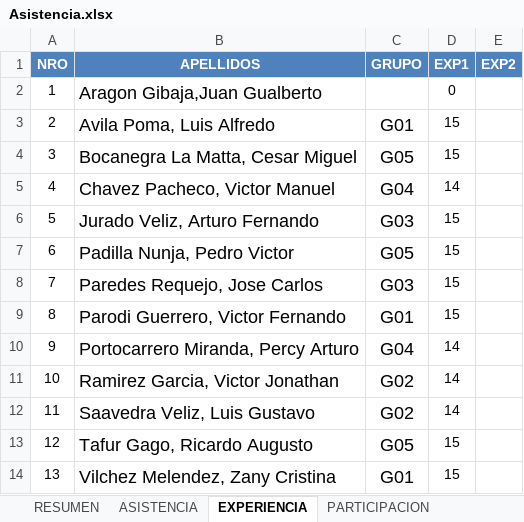
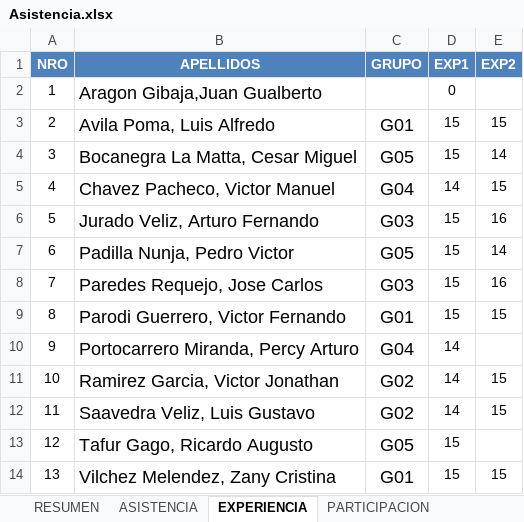
Before and after one commit to gcoronelc/UCS_TDP_2016-4, an Excel workbook: Docs/Asistencia.xlsx, sheet EXPERIENCIA, drawn as a sheet; values as stored, in another font and other column widths than the file's, no borders; the diff names each change by its address in the sheet, - before the commit and + after, or states it on an @@ line.

```diff
--- a/Docs/Asistencia.xlsx (sheet EXPERIENCIA)
+++ b/Docs/Asistencia.xlsx (sheet EXPERIENCIA)
-E3 (EXP2): (empty)
+E3 (EXP2): 15
-E4 (EXP2): (empty)
+E4 (EXP2): 14
-E5 (EXP2): (empty)
+E5 (EXP2): 15
-E6 (EXP2): (empty)
+E6 (EXP2): 16
-E7 (EXP2): (empty)
+E7 (EXP2): 14
-E8 (EXP2): (empty)
+E8 (EXP2): 16
-E9 (EXP2): (empty)
+E9 (EXP2): 15
-E11:E12 (EXP2): (empty)
+E11:E12 (EXP2): 15
-E14 (EXP2): (empty)
+E14 (EXP2): 15
```
Also changed, not shown: sheet RESUMEN.
